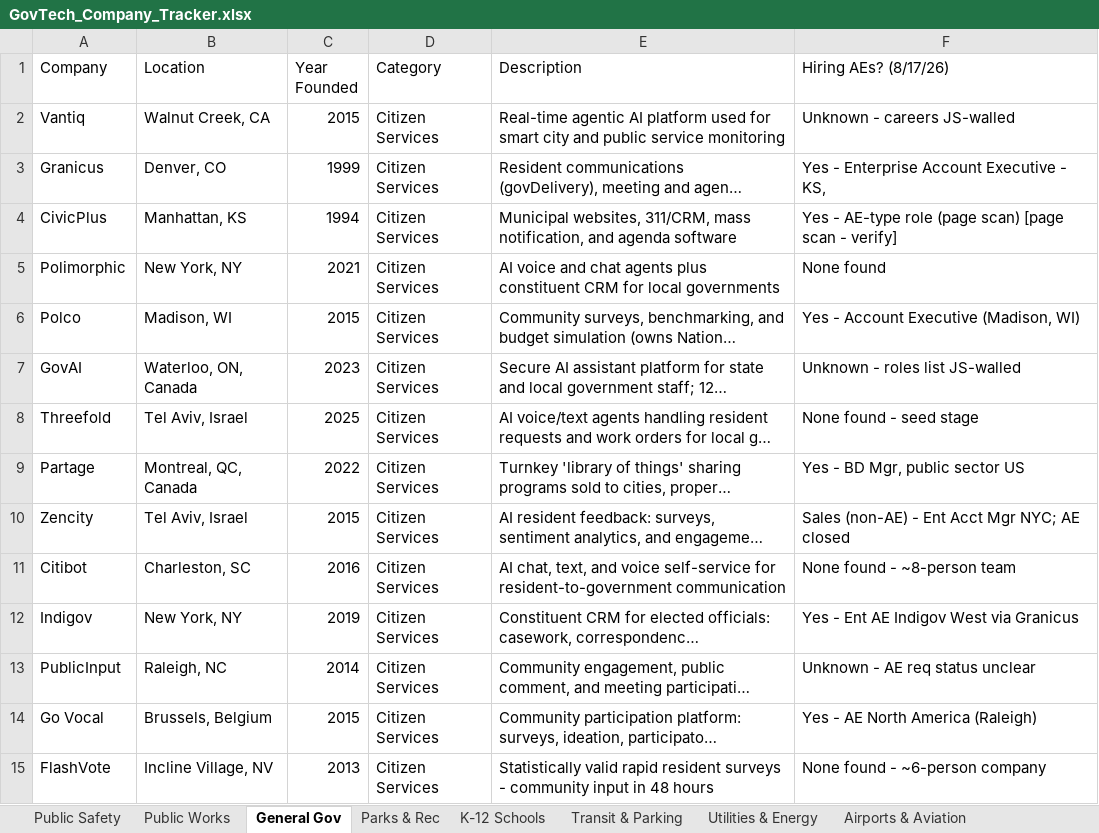
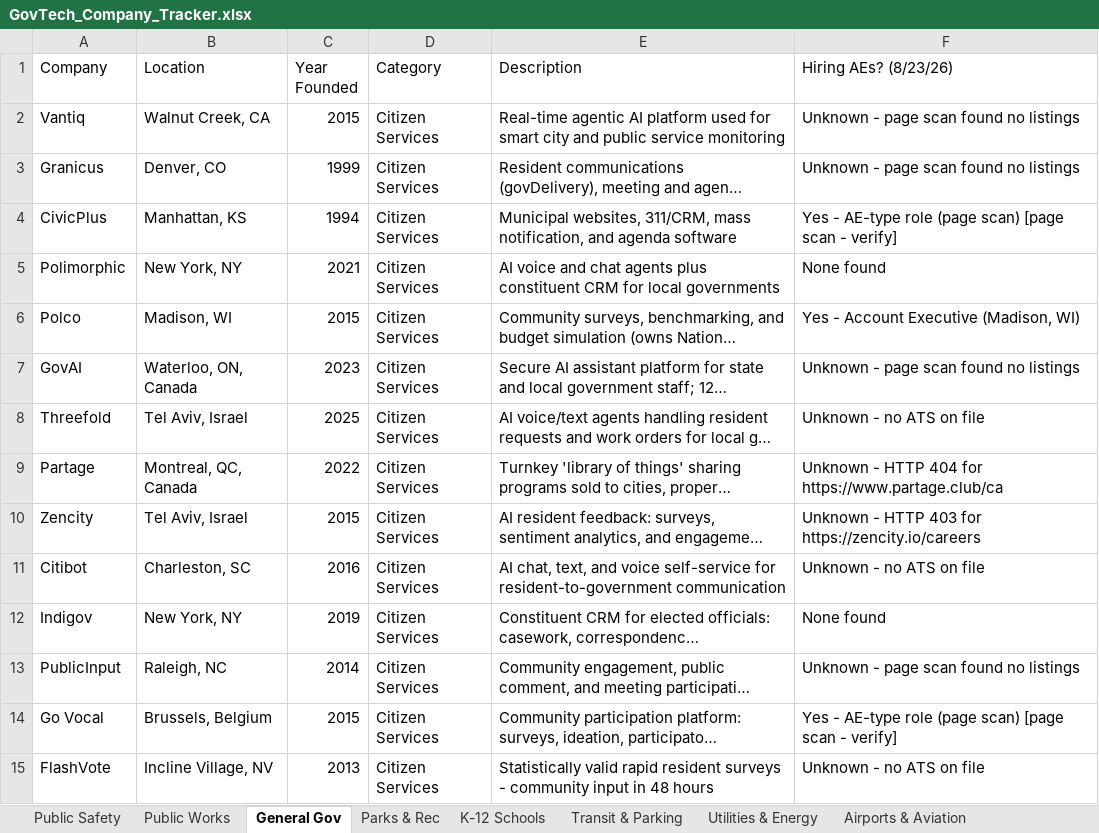
Before and after one commit to westjw/govtech-dock, an Excel workbook: exports/GovTech_Company_Tracker.xlsx, sheet General Gov, drawn as a sheet; only a part is shown; long unchanged cells end in …; values as stored, in another font and other column widths than the file's, no cell formats; the diff covers the shown part only; the diff names each change by its address in the sheet, - before the commit and + after, or states it on an @@ line.

```diff
--- a/exports/GovTech_Company_Tracker.xlsx (sheet General Gov)
+++ b/exports/GovTech_Company_Tracker.xlsx (sheet General Gov)
-F1: Hiring AEs? (8/17/26)
+F1: Hiring AEs? (8/23/26)
-F2 (Hiring AEs? (8/23/26)): Unknown - careers JS-walled
+F2 (Hiring AEs? (8/23/26)): Unknown - page scan found no listings
-F3 (Hiring AEs? (8/23/26)): Yes - Enterprise Account Executive - KS,
+F3 (Hiring AEs? (8/23/26)): Unknown - page scan found no listings
-F7 (Hiring AEs? (8/23/26)): Unknown - roles list JS-walled
+F7 (Hiring AEs? (8/23/26)): Unknown - page scan found no listings
-F8 (Hiring AEs? (8/23/26)): None found - seed stage
+F8 (Hiring AEs? (8/23/26)): Unknown - no ATS on file
-F9 (Hiring AEs? (8/23/26)): Yes - BD Mgr, public sector US
+F9 (Hiring AEs? (8/23/26)): Unknown - HTTP 404 for https://www.partage.club/ca
-F10 (Hiring AEs? (8/23/26)): Sales (non-AE) - Ent Acct Mgr NYC; AE closed
+F10 (Hiring AEs? (8/23/26)): Unknown - HTTP 403 for https://zencity.io/careers
-F11 (Hiring AEs? (8/23/26)): None found - ~8-person team
+F11 (Hiring AEs? (8/23/26)): Unknown - no ATS on file
-F12 (Hiring AEs? (8/23/26)): Yes - Ent AE Indigov West via Granicus
+F12 (Hiring AEs? (8/23/26)): None found
-F13 (Hiring AEs? (8/23/26)): Unknown - AE req status unclear
+F13 (Hiring AEs? (8/23/26)): Unknown - page scan found no listings
-F14 (Hiring AEs? (8/23/26)): Yes - AE North America (Raleigh)
+F14 (Hiring AEs? (8/23/26)): Yes - AE-type role (page scan) [page scan - verify]
-F15 (Hiring AEs? (8/23/26)): None found - ~6-person company
+F15 (Hiring AEs? (8/23/26)): Unknown - no ATS on file
```
Also changed, not shown: 425 edited cells elsewhere in this sheet, sheet Public Safety, sheet Transit & Parking, sheet Public Works, sheet Parks & Rec, sheet Airports & Aviation, sheet Utilities & Energy, 5 more sheets, cell formats.
